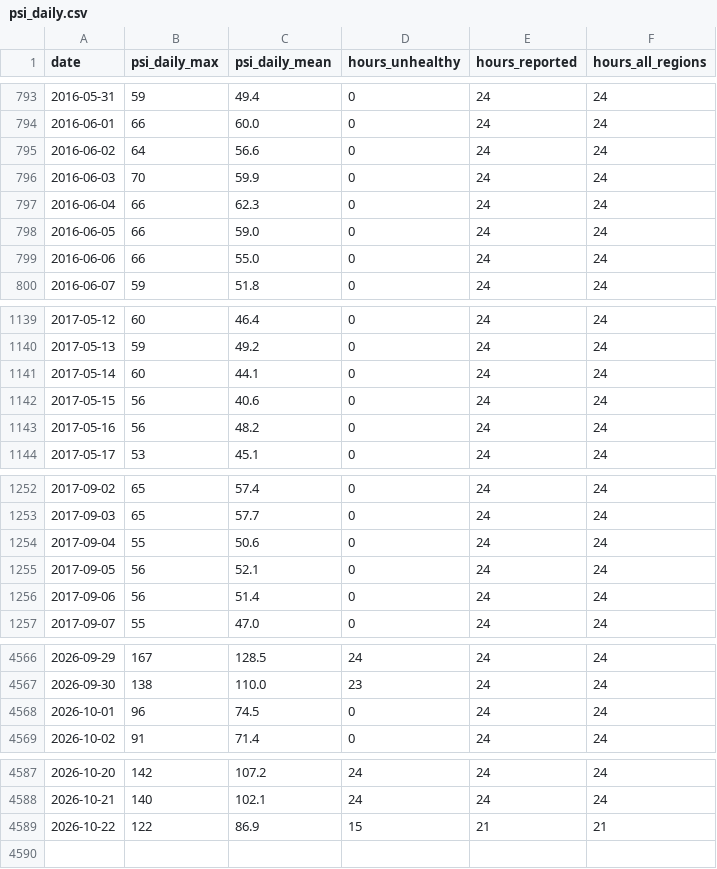
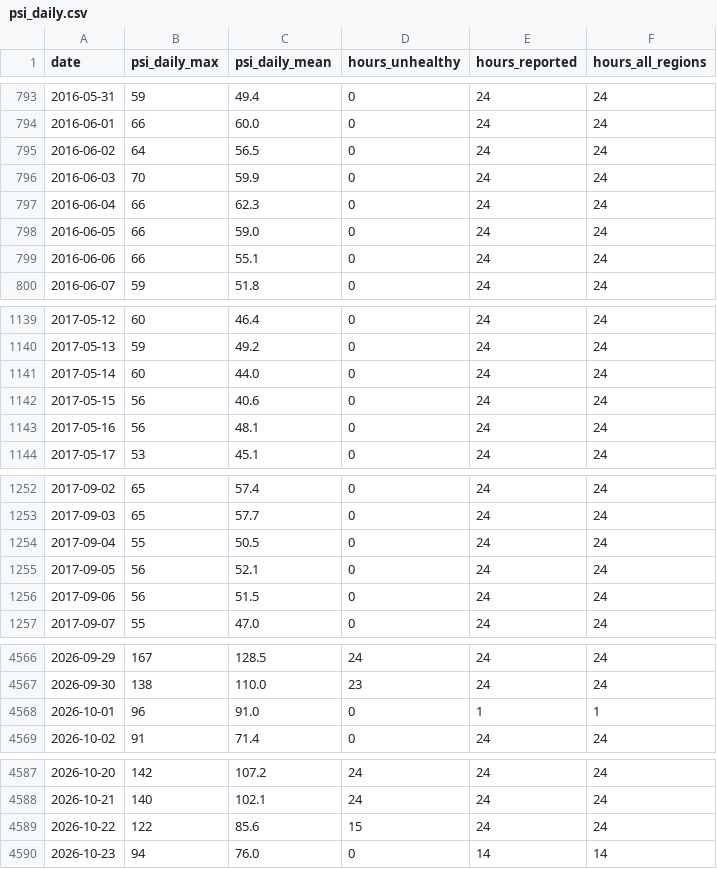
Before and after one commit to laujuehua/sg-epi-radar, a CSV file: data/extra/processed/psi_daily.csv, drawn as a sheet; only a part is shown, gaps mark what is left out; the diff covers the shown part only.

```diff
--- a/data/extra/processed/psi_daily.csv
+++ b/data/extra/processed/psi_daily.csv
@@ -794,3 +794,3 @@ date,psi_daily_max,psi_daily_mean,hours_unhealthy,hours_reported,hours_all_regio
 2016-06-01,66,60.0,0,24,24
-2016-06-02,64,56.6,0,24,24
+2016-06-02,64,56.5,0,24,24
 2016-06-03,70,59.9,0,24,24
@@ -798,3 +798,3 @@ date,psi_daily_max,psi_daily_mean,hours_unhealthy,hours_reported,hours_all_regio
 2016-06-05,66,59.0,0,24,24
-2016-06-06,66,55.0,0,24,24
+2016-06-06,66,55.1,0,24,24
 2016-06-07,59,51.8,0,24,24
@@ -1140,5 +1140,5 @@ date,psi_daily_max,psi_daily_mean,hours_unhealthy,hours_reported,hours_all_regio
 2017-05-13,59,49.2,0,24,24
-2017-05-14,60,44.1,0,24,24
+2017-05-14,60,44.0,0,24,24
 2017-05-15,56,40.6,0,24,24
-2017-05-16,56,48.2,0,24,24
+2017-05-16,56,48.1,0,24,24
 2017-05-17,53,45.1,0,24,24
@@ -1253,5 +1253,5 @@ date,psi_daily_max,psi_daily_mean,hours_unhealthy,hours_reported,hours_all_regio
 2017-09-03,65,57.7,0,24,24
-2017-09-04,55,50.6,0,24,24
+2017-09-04,55,50.5,0,24,24
 2017-09-05,56,52.1,0,24,24
-2017-09-06,56,51.4,0,24,24
+2017-09-06,56,51.5,0,24,24
 2017-09-07,55,47.0,0,24,24
@@ -4567,3 +4567,3 @@ date,psi_daily_max,psi_daily_mean,hours_unhealthy,hours_reported,hours_all_regio
 2026-09-30,138,110.0,23,24,24
-2026-10-01,96,74.5,0,24,24
+2026-10-01,96,91.0,0,1,1
 2026-10-02,91,71.4,0,24,24
@@ -4588,2 +4588,3 @@ date,psi_daily_max,psi_daily_mean,hours_unhealthy,hours_reported,hours_all_regio
 2026-10-21,140,102.1,24,24,24
-2026-10-22,122,86.9,15,21,21
+2026-10-22,122,85.6,15,24,24
+2026-10-23,94,76.0,0,14,14
```
Also changed, not shown: 76 edited cells elsewhere in this file, data/extra/processed/polyclinic_attendances.csv, data/extra/processed/weekly_covariates.csv, 9 other files.
